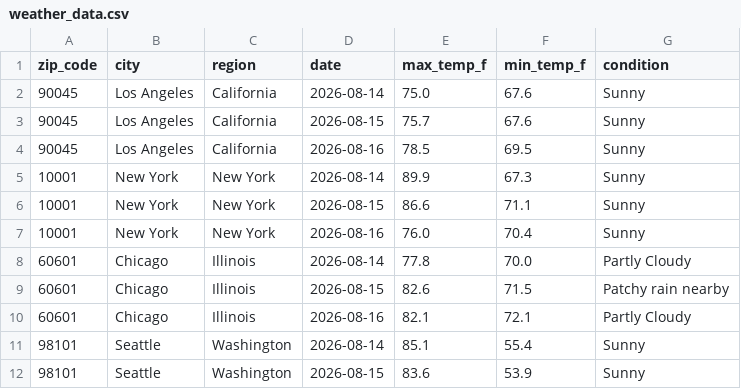
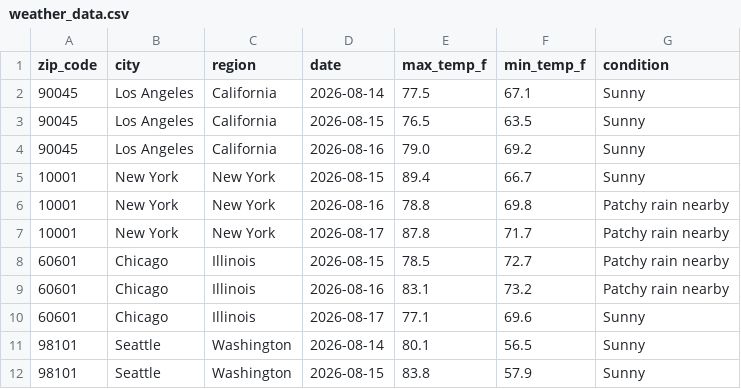
Before and after one commit to vsofelka/weather-api-pipeline, a CSV file: weather_data.csv, drawn as a sheet; only a part is shown; the diff covers the shown part only.

```diff
--- a/weather_data.csv
+++ b/weather_data.csv
@@ -1,12 +1,12 @@
 zip_code,city,region,date,max_temp_f,min_temp_f,condition
-90045,Los Angeles,California,2026-08-14,75.0,67.6,Sunny
-90045,Los Angeles,California,2026-08-15,75.7,67.6,Sunny
-90045,Los Angeles,California,2026-08-16,78.5,69.5,Sunny
-10001,New York,New York,2026-08-14,89.9,67.3,Sunny
-10001,New York,New York,2026-08-15,86.6,71.1,Sunny
-10001,New York,New York,2026-08-16,76.0,70.4,Sunny
-60601,Chicago,Illinois,2026-08-14,77.8,70.0,Partly Cloudy
-60601,Chicago,Illinois,2026-08-15,82.6,71.5,Patchy rain nearby
-60601,Chicago,Illinois,2026-08-16,82.1,72.1,Partly Cloudy
-98101,Seattle,Washington,2026-08-14,85.1,55.4,Sunny
-98101,Seattle,Washington,2026-08-15,83.6,53.9,Sunny
+90045,Los Angeles,California,2026-08-14,77.5,67.1,Sunny
+90045,Los Angeles,California,2026-08-15,76.5,63.5,Sunny
+90045,Los Angeles,California,2026-08-16,79.0,69.2,Sunny
+10001,New York,New York,2026-08-15,89.4,66.7,Sunny
+10001,New York,New York,2026-08-16,78.8,69.8,Patchy rain nearby
+10001,New York,New York,2026-08-17,87.8,71.7,Patchy rain nearby
+60601,Chicago,Illinois,2026-08-15,78.5,72.7,Patchy rain nearby
+60601,Chicago,Illinois,2026-08-16,83.1,73.2,Patchy rain nearby
+60601,Chicago,Illinois,2026-08-17,77.1,69.6,Sunny
+98101,Seattle,Washington,2026-08-14,80.1,56.5,Sunny
+98101,Seattle,Washington,2026-08-15,83.8,57.9,Sunny
```
Also changed, not shown: 1 added row, 1 removed row and 127 edited cells elsewhere in this file.
